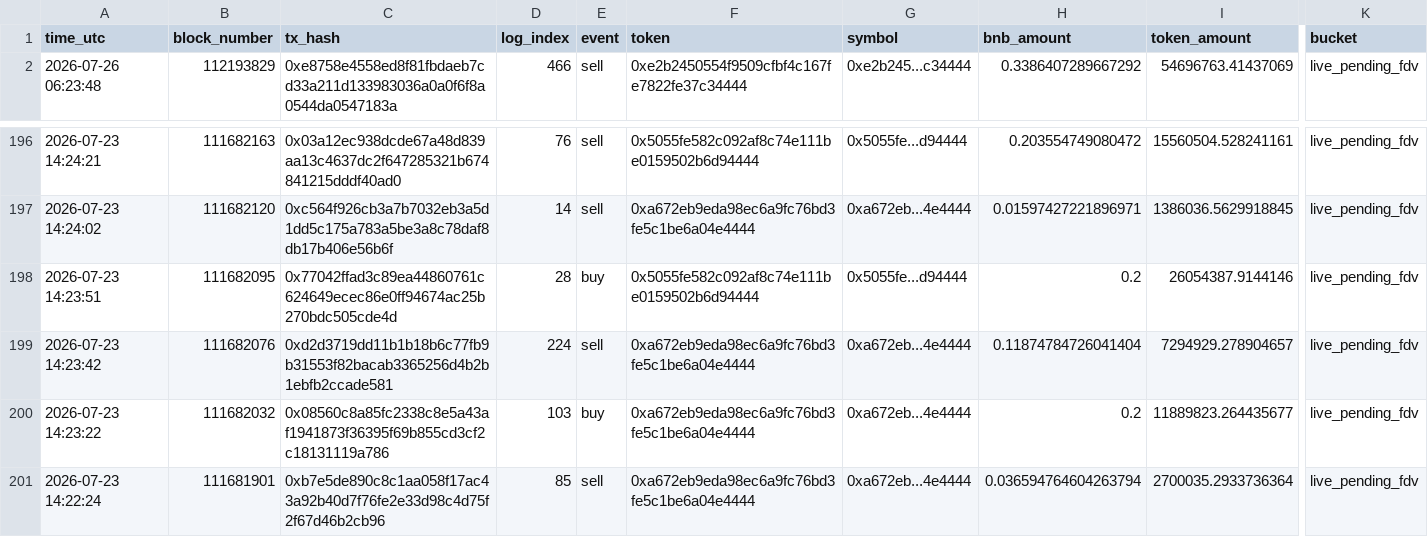
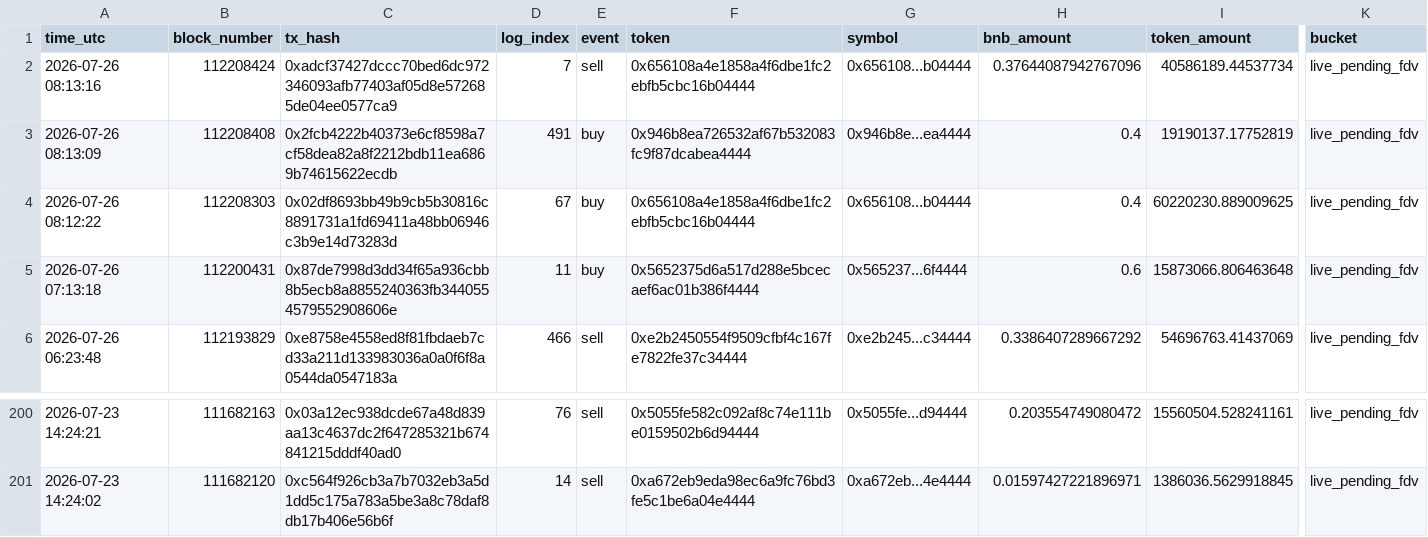
Before and after one commit to hahahakang/bsc-fourmeme-analysis-live, a CSV file: data/live_events.csv, drawn as a sheet; only a part is shown, gaps mark what is left out; removed rows and columns are numbered as before the commit, all else as after; rows hold the shown columns only; the diff names each change by its address in the sheet, - before the commit and + after, or states it on an @@ line.

```diff
--- a/data/live_events.csv
+++ b/data/live_events.csv
+row 2: 2026-07-26 08:13:16 | 112208424 | 0xadcf37427dccc70bed6dc972346093afb77403af05d8e572685de04ee0577ca9 | 7 | sell | 0x656108a4e1858a4f6dbe1fc2ebfb5cbc16b04444 | 0x656108...b04444 | 0.37644087942767096 | 40586189.44537734 | live_pending_fdv
+row 3: 2026-07-26 08:13:09 | 112208408 | 0x2fcb4222b40373e6cf8598a7cf58dea82a8f2212bdb11ea6869b74615622ecdb | 491 | buy | 0x946b8ea726532af67b532083fc9f87dcabea4444 | 0x946b8e...ea4444 | 0.4 | 19190137.17752819 | live_pending_fdv
+row 4: 2026-07-26 08:12:22 | 112208303 | 0x02df8693bb49b9cb5b30816c8891731a1fd69411a48bb06946c3b9e14d73283d | 67 | buy | 0x656108a4e1858a4f6dbe1fc2ebfb5cbc16b04444 | 0x656108...b04444 | 0.4 | 60220230.889009625 | live_pending_fdv
+row 5: 2026-07-26 07:13:18 | 112200431 | 0x87de7998d3dd34f65a936cbb8b5ecb8a8855240363fb3440554579552908606e | 11 | buy | 0x5652375d6a517d288e5bcecaef6ac01b386f4444 | 0x565237...6f4444 | 0.6 | 15873066.806463648 | live_pending_fdv
-row 198: 2026-07-23 14:23:51 | 111682095 | 0x77042ffad3c89ea44860761c624649ecec86e0ff94674ac25b270bdc505cde4d | 28 | buy | 0x5055fe582c092af8c74e111be0159502b6d94444 | 0x5055fe...d94444 | 0.2 | 26054387.9144146 | live_pending_fdv
-row 199: 2026-07-23 14:23:42 | 111682076 | 0xd2d3719dd11b1b18b6c77fb9b31553f82bacab3365256d4b2b1ebfb2ccade581 | 224 | sell | 0xa672eb9eda98ec6a9fc76bd3fe5c1be6a04e4444 | 0xa672eb...4e4444 | 0.11874784726041404 | 7294929.278904657 | live_pending_fdv
-row 200: 2026-07-23 14:23:22 | 111682032 | 0x08560c8a85fc2338c8e5a43af1941873f36395f69b855cd3cf2c18131119a786 | 103 | buy | 0xa672eb9eda98ec6a9fc76bd3fe5c1be6a04e4444 | 0xa672eb...4e4444 | 0.2 | 11889823.264435677 | live_pending_fdv
-row 201: 2026-07-23 14:22:24 | 111681901 | 0xb7e5de890c8c1aa058f17ac43a92b40d7f76fe2e33d98c4d75f2f67d46b2cb96 | 85 | sell | 0xa672eb9eda98ec6a9fc76bd3fe5c1be6a04e4444 | 0xa672eb...4e4444 | 0.036594764604263794 | 2700035.2933736364 | live_pending_fdv
```
Also changed, not shown: data/live_recent_buys.csv, data/live_recent_positions.csv, 5 other files.
